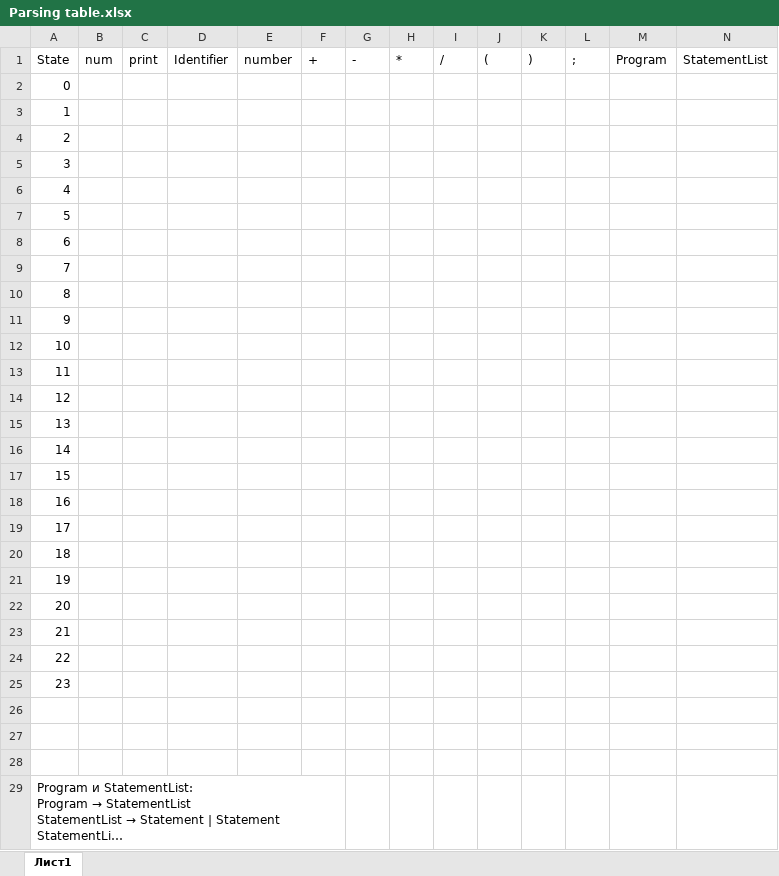
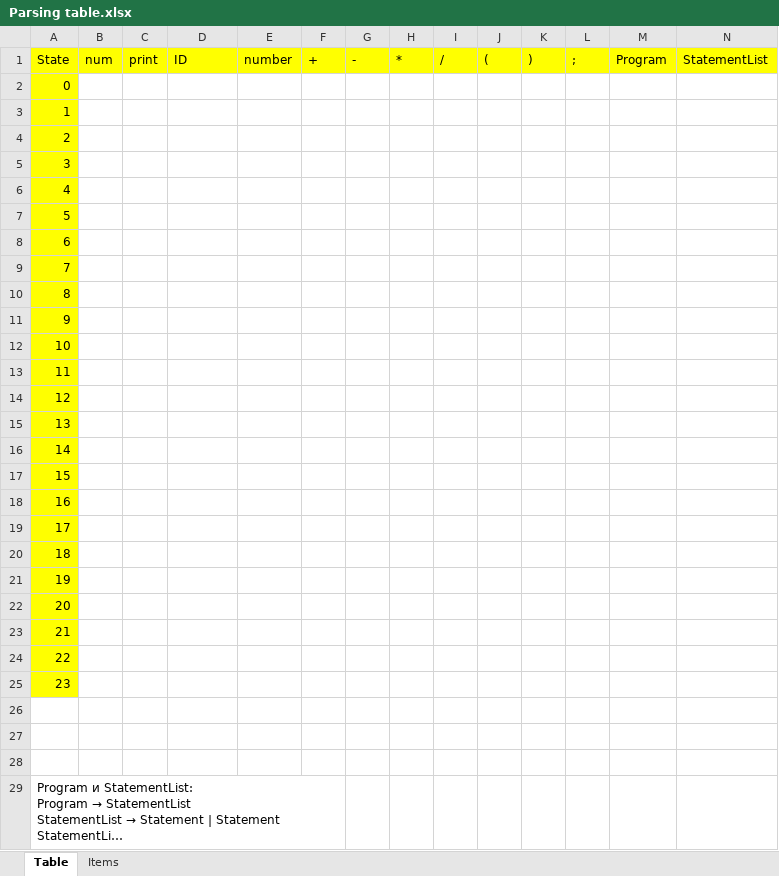
Before and after one commit to RomanKuschanow/MathFlow, an Excel workbook: Parsing table.xlsx, sheet Table, drawn as a sheet; only a part is shown; long unchanged cells end in …; values as stored, in another font and other column widths than the file's, no borders; the diff covers the shown part only; the diff names each change by its address in the sheet, - before the commit and + after, or states it on an @@ line.

Commit message:
Items list

```diff
--- a/Parsing table.xlsx (sheet Table)
+++ b/Parsing table.xlsx (sheet Table)
-sheet tab: Лист1
+sheet tab: Table
+sheet tab: Items
-A1:N1 fill: none
+A1:N1 fill: #FFFF00
-D1: Identifier
+D1: ID
-A2:A25 fill: none
+A2:A25 fill: #FFFF00
```
Also changed, not shown: cell formats elsewhere in this sheet.
